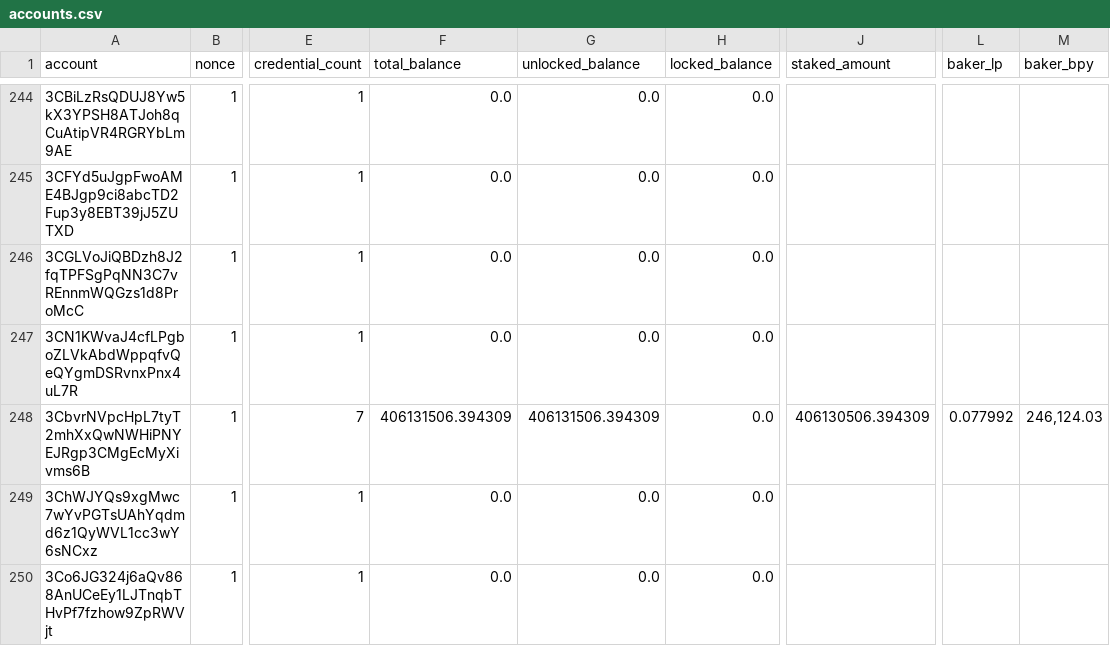
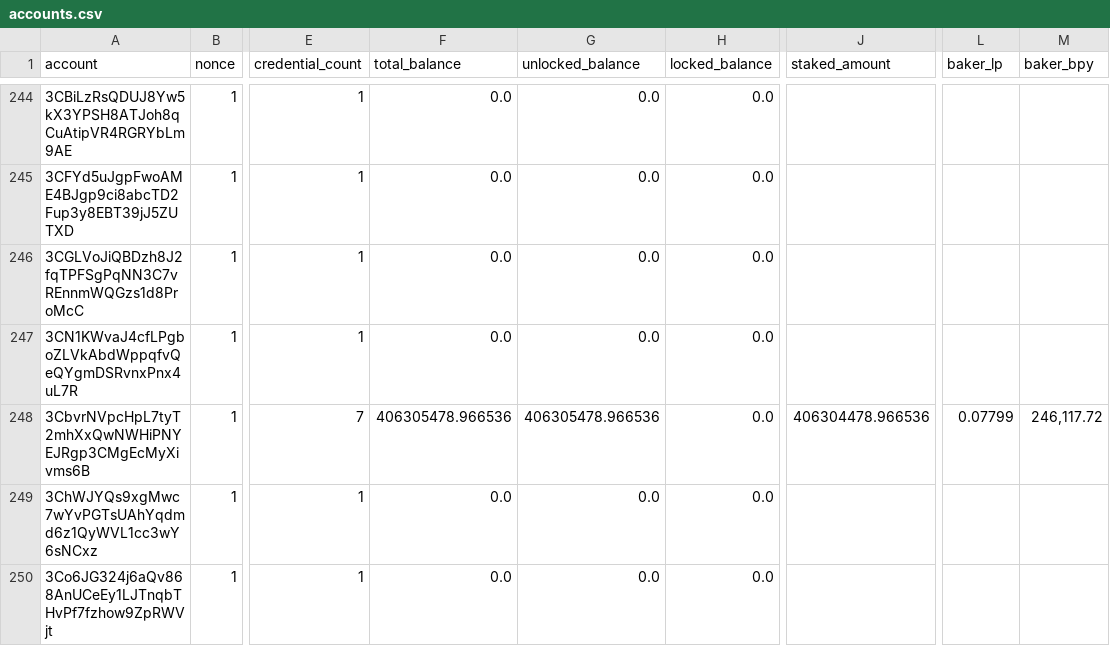
Before and after one commit to sderuiter/concordium-network-accounts, a CSV file: accounts.csv, drawn as a sheet; only a part is shown, gaps mark what is left out; the diff covers the shown part only; the diff names each change by its address in the sheet, - before the commit and + after, or states it on an @@ line.

```diff
--- a/accounts.csv
+++ b/accounts.csv
-F248 (total_balance): 406131506.394309
+F248 (total_balance): 406305478.966536
-G248 (unlocked_balance): 406131506.394309
+G248 (unlocked_balance): 406305478.966536
-J248 (staked_amount): 406130506.394309
+J248 (staked_amount): 406304478.966536
-L248 (baker_lp): 0.077992
+L248 (baker_lp): 0.07799
-M248 (baker_bpy): 246,124.03
+M248 (baker_bpy): 246,117.72
```
Also changed, not shown: 14 added rows and 30 edited cells elsewhere in this file.
